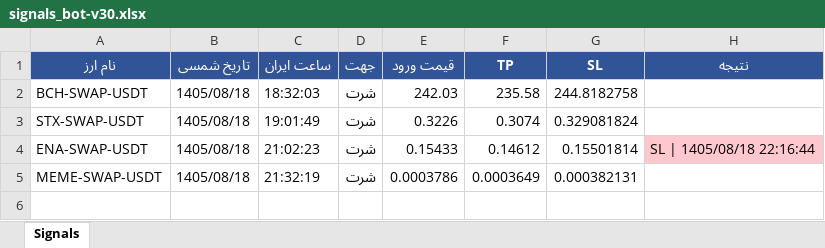
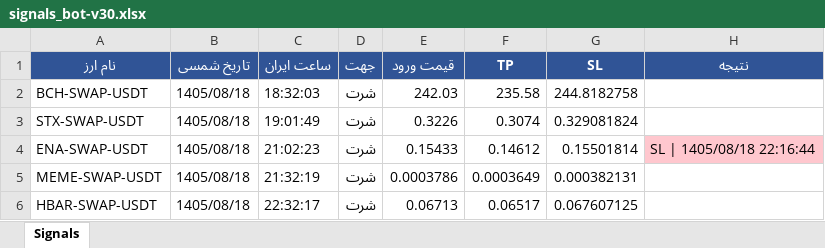
Before and after one commit to cmosircrypto-lang/Crypto-signal-bot, an Excel workbook: signals_bot-v30.xlsx, sheet Signals, drawn as a sheet; values as stored, in another font and other column widths than the file's, no borders; the diff names each change by its address in the sheet, - before the commit and + after, or states it on an @@ line.

```diff
--- a/signals_bot-v30.xlsx (sheet Signals)
+++ b/signals_bot-v30.xlsx (sheet Signals)
+row 6: HBAR-SWAP-USDT | 1405/08/18 | 22:32:17 | شرت | 0.06713 | 0.06517 | 0.067607125
```
Also changed, not shown: 2 other files.
